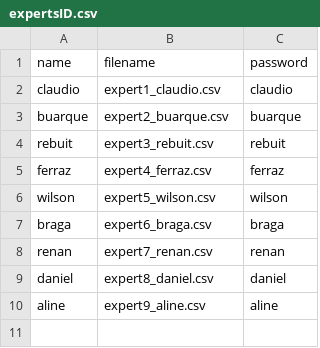
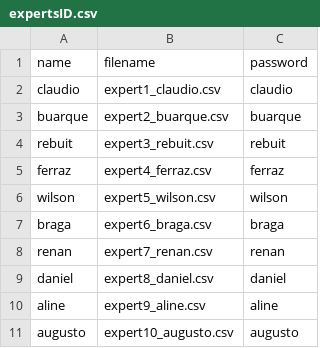
Before and after one commit to UFFeScience/instructor, a CSV file: static/expertFiles/expertsID.csv, drawn as a sheet.

```diff
--- a/static/expertFiles/expertsID.csv
+++ b/static/expertFiles/expertsID.csv
@@ -10 +10,2 @@ daniel,expert8_daniel.csv,daniel
 aline,expert9_aline.csv,aline
+augusto,expert10_augusto.csv,augusto
```
Also changed, not shown: static/expertFiles/expert_full.csv, 2 other files.
